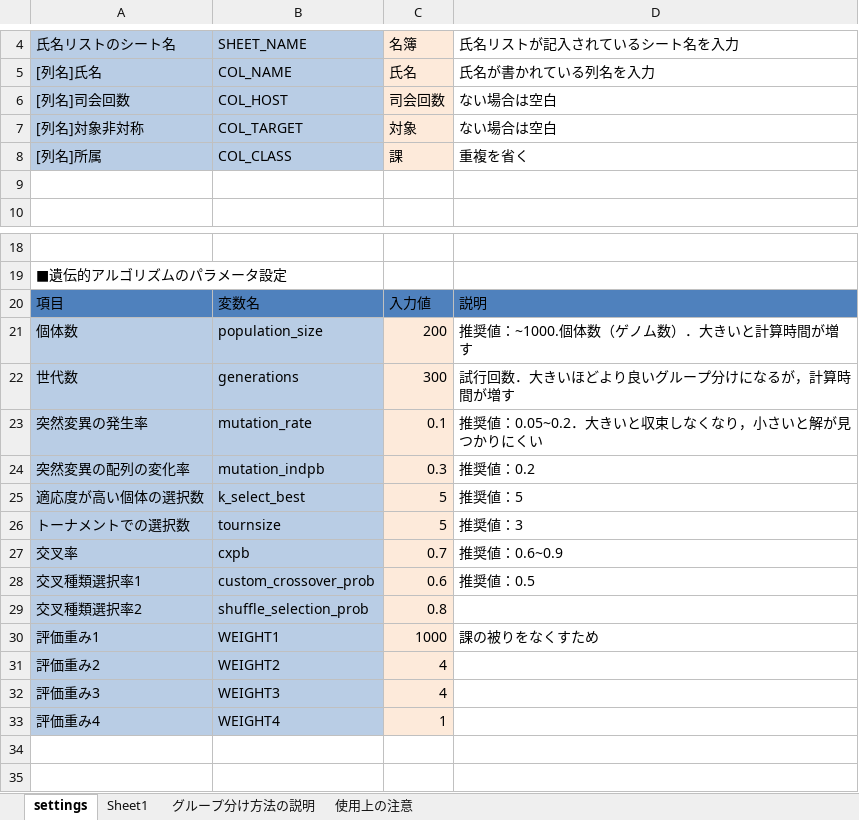
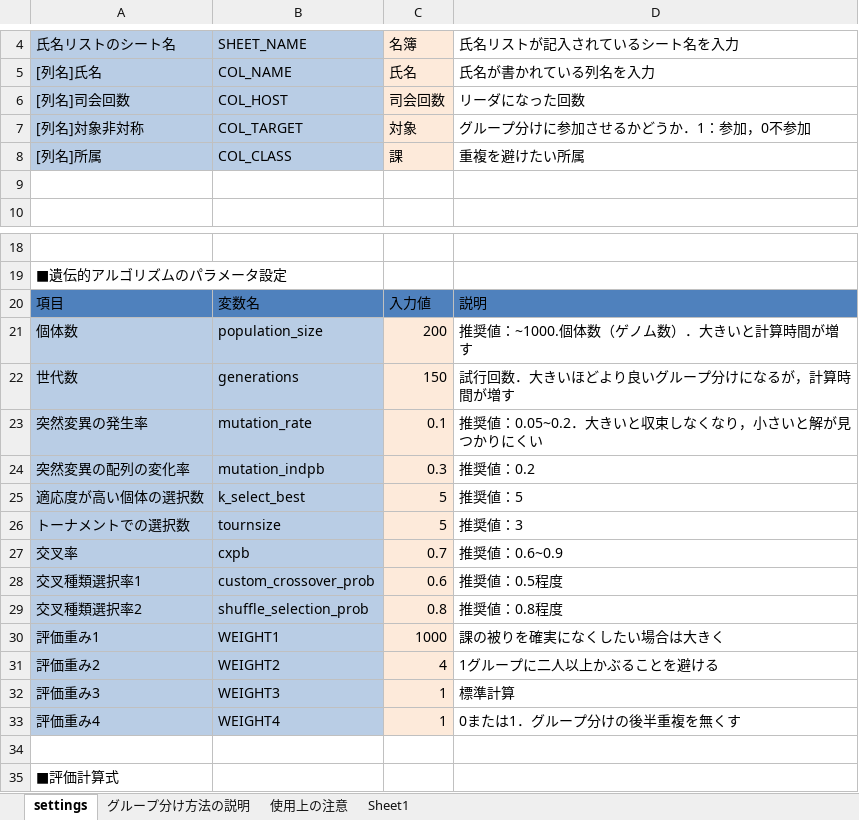
Before and after one commit to jay0423/separate_group_ga, an Excel workbook: settings.xlsx, sheet settings, drawn as a sheet; only a part is shown, gaps mark what is left out; values as stored, in another font and other column widths than the file's, no borders; charts and pictures and table styles not drawn; the diff names each change by its address in the sheet, - before the commit and + after, or states it on an @@ line.

```diff
--- a/settings.xlsx (sheet settings)
+++ b/settings.xlsx (sheet settings)
@@ sheet tab order changed: settings | グループ分け方法の説明 | 使用上の注意 | Sheet1 @@
-D6: ない場合は空白
+D6: リーダになった回数
-D7: ない場合は空白
+D7: グループ分けに参加させるかどうか．1：参加，0不参加
-D8: 重複を省く
+D8: 重複を避けたい所属
-C22: 300
+C22: 150
-D28: 推奨値：0.5
+D28: 推奨値：0.5程度
-D29: (empty)
+D29: 推奨値：0.8程度
-D30: 課の被りをなくすため
+D30: 課の被りを確実になくしたい場合は大きく
-D31: (empty)
+D31: 1グループに二人以上かぶることを避ける
-C32: 4
+C32: 1
-D32: (empty)
+D32: 標準計算
-D33: (empty)
+D33: 0または1．グループ分けの後半重複を無くす
+row 34: (empty)
+row 35: ■評価計算式
```
Also changed, not shown: sheet グループ分け方法の説明, charts or pictures, names.xlsx, 1 other file.
